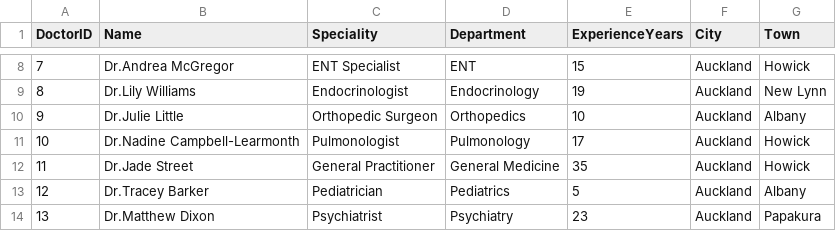
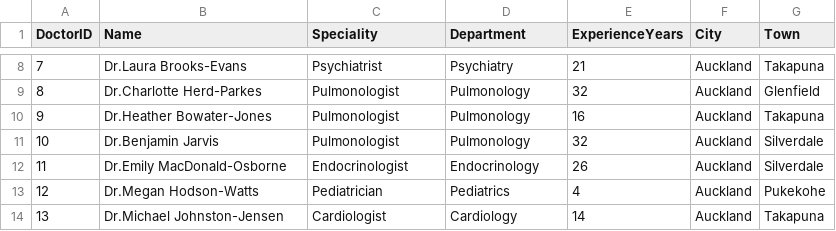
Before and after one commit to vpf-data/healthcare-analytics-endtoend, a CSV file: data/aucklanddoctors.csv, drawn as a sheet; only a part is shown, gaps mark what is left out; the diff covers the shown part only.

```diff
--- a/data/aucklanddoctors.csv
+++ b/data/aucklanddoctors.csv
@@ -8,7 +8,7 @@ DoctorID,Name,Speciality,Department,ExperienceYears,City,Town
-7,Dr.Andrea McGregor,ENT Specialist,ENT,15,Auckland,Howick
-8,Dr.Lily Williams,Endocrinologist,Endocrinology,19,Auckland,New Lynn
-9,Dr.Julie Little,Orthopedic Surgeon,Orthopedics,10,Auckland,Albany
-10,Dr.Nadine Campbell-Learmonth,Pulmonologist,Pulmonology,17,Auckland,Howick
-11,Dr.Jade Street,General Practitioner,General Medicine,35,Auckland,Howick
-12,Dr.Tracey Barker,Pediatrician,Pediatrics,5,Auckland,Albany
-13,Dr.Matthew Dixon,Psychiatrist,Psychiatry,23,Auckland,Papakura
+7,Dr.Laura Brooks-Evans,Psychiatrist,Psychiatry,21,Auckland,Takapuna
+8,Dr.Charlotte Herd-Parkes,Pulmonologist,Pulmonology,32,Auckland,Glenfield
+9,Dr.Heather Bowater-Jones,Pulmonologist,Pulmonology,16,Auckland,Takapuna
+10,Dr.Benjamin Jarvis,Pulmonologist,Pulmonology,32,Auckland,Silverdale
+11,Dr.Emily MacDonald-Osborne,Endocrinologist,Endocrinology,26,Auckland,Silverdale
+12,Dr.Megan Hodson-Watts,Pediatrician,Pediatrics,4,Auckland,Pukekohe
+13,Dr.Michael Johnston-Jensen,Cardiologist,Cardiology,14,Auckland,Takapuna
```
Also changed, not shown: 84 edited cells elsewhere in this file, data/aucklandpatients.csv, 2 other files.
